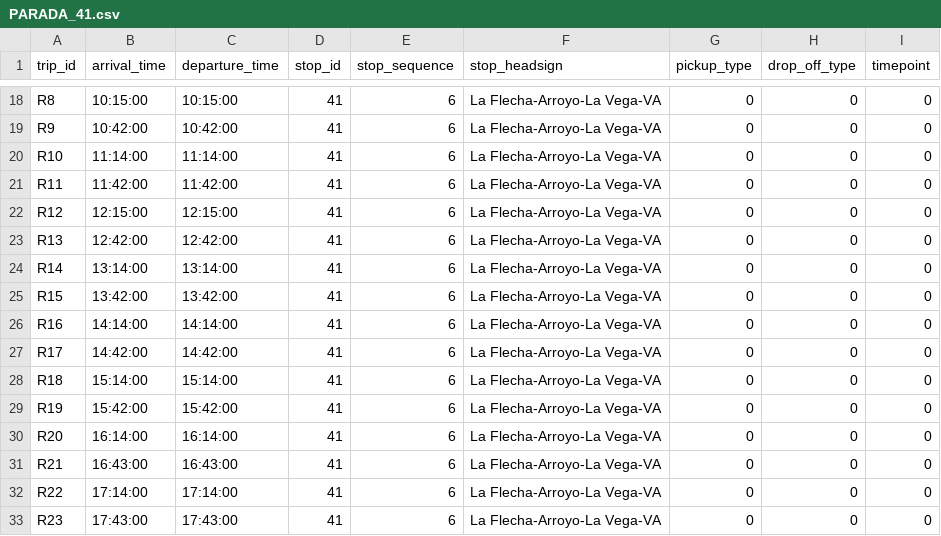
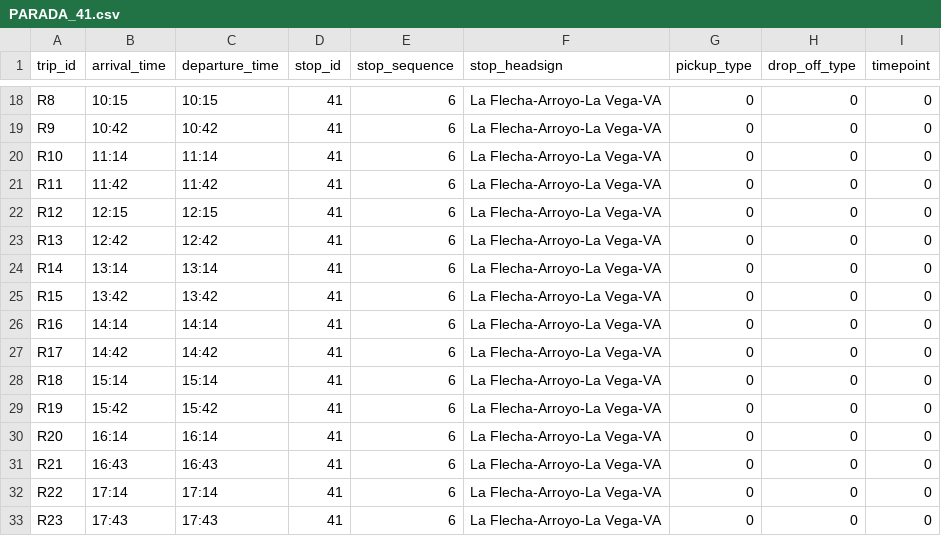
Before and after one commit to Aytoarroyo/BusArroyo, a CSV file: horarios_planificados/PARADA_41.csv, drawn as a sheet; only a part is shown, gaps mark what is left out; the diff covers the shown part only; the diff names each change by its address in the sheet, - before the commit and + after, or states it on an @@ line.

```diff
--- a/horarios_planificados/PARADA_41.csv
+++ b/horarios_planificados/PARADA_41.csv
-B18 (arrival_time): 10:15:00
+B18 (arrival_time): 10:15
-C18 (departure_time): 10:15:00
+C18 (departure_time): 10:15
-B19 (arrival_time): 10:42:00
+B19 (arrival_time): 10:42
-C19 (departure_time): 10:42:00
+C19 (departure_time): 10:42
-B20 (arrival_time): 11:14:00
+B20 (arrival_time): 11:14
-C20 (departure_time): 11:14:00
+C20 (departure_time): 11:14
-B21 (arrival_time): 11:42:00
+B21 (arrival_time): 11:42
-C21 (departure_time): 11:42:00
+C21 (departure_time): 11:42
-B22 (arrival_time): 12:15:00
+B22 (arrival_time): 12:15
-C22 (departure_time): 12:15:00
+C22 (departure_time): 12:15
-B23 (arrival_time): 12:42:00
+B23 (arrival_time): 12:42
-C23 (departure_time): 12:42:00
+C23 (departure_time): 12:42
-B24 (arrival_time): 13:14:00
+B24 (arrival_time): 13:14
-C24 (departure_time): 13:14:00
+C24 (departure_time): 13:14
-B25 (arrival_time): 13:42:00
+B25 (arrival_time): 13:42
-C25 (departure_time): 13:42:00
+C25 (departure_time): 13:42
-B26 (arrival_time): 14:14:00
+B26 (arrival_time): 14:14
-C26 (departure_time): 14:14:00
+C26 (departure_time): 14:14
-B27 (arrival_time): 14:42:00
+B27 (arrival_time): 14:42
-C27 (departure_time): 14:42:00
+C27 (departure_time): 14:42
-B28 (arrival_time): 15:14:00
+B28 (arrival_time): 15:14
-C28 (departure_time): 15:14:00
+C28 (departure_time): 15:14
-B29 (arrival_time): 15:42:00
+B29 (arrival_time): 15:42
-C29 (departure_time): 15:42:00
+C29 (departure_time): 15:42
-B30 (arrival_time): 16:14:00
+B30 (arrival_time): 16:14
-C30 (departure_time): 16:14:00
+C30 (departure_time): 16:14
-B31 (arrival_time): 16:43:00
+B31 (arrival_time): 16:43
-C31 (departure_time): 16:43:00
+C31 (departure_time): 16:43
-B32 (arrival_time): 17:14:00
+B32 (arrival_time): 17:14
-C32 (departure_time): 17:14:00
+C32 (departure_time): 17:14
-B33 (arrival_time): 17:43:00
+B33 (arrival_time): 17:43
-C33 (departure_time): 17:43:00
+C33 (departure_time): 17:43
```
Also changed, not shown: 92 edited cells elsewhere in this file.
